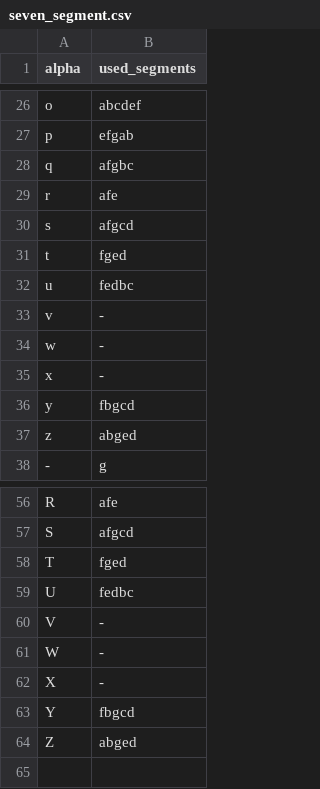
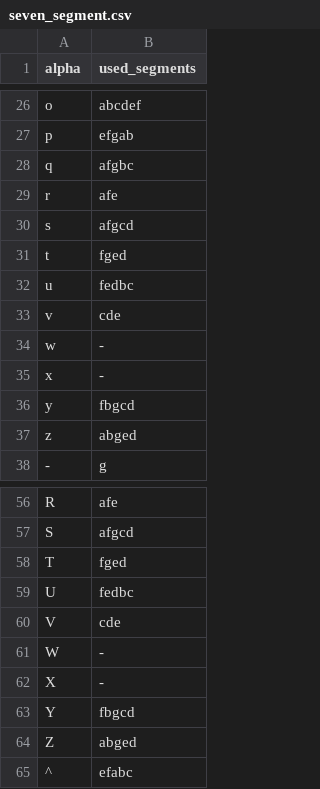
Before and after one commit to pe4wj/hf90f, a CSV file: scripts/seven_segment.csv, drawn as a sheet; only a part is shown, gaps mark what is left out.

```diff
--- a/scripts/seven_segment.csv
+++ b/scripts/seven_segment.csv
@@ -32,3 +32,3 @@ t,fged
 u,fedbc
-v,-
+v,cde
 w,-
@@ -59,3 +59,3 @@ T,fged
 U,fedbc
-V,-
+V,cde
 W,-
@@ -64 +64,2 @@ Y,fbgcd
 Z,abged
+^,efabc
```
Also changed, not shown: 3 other files.
